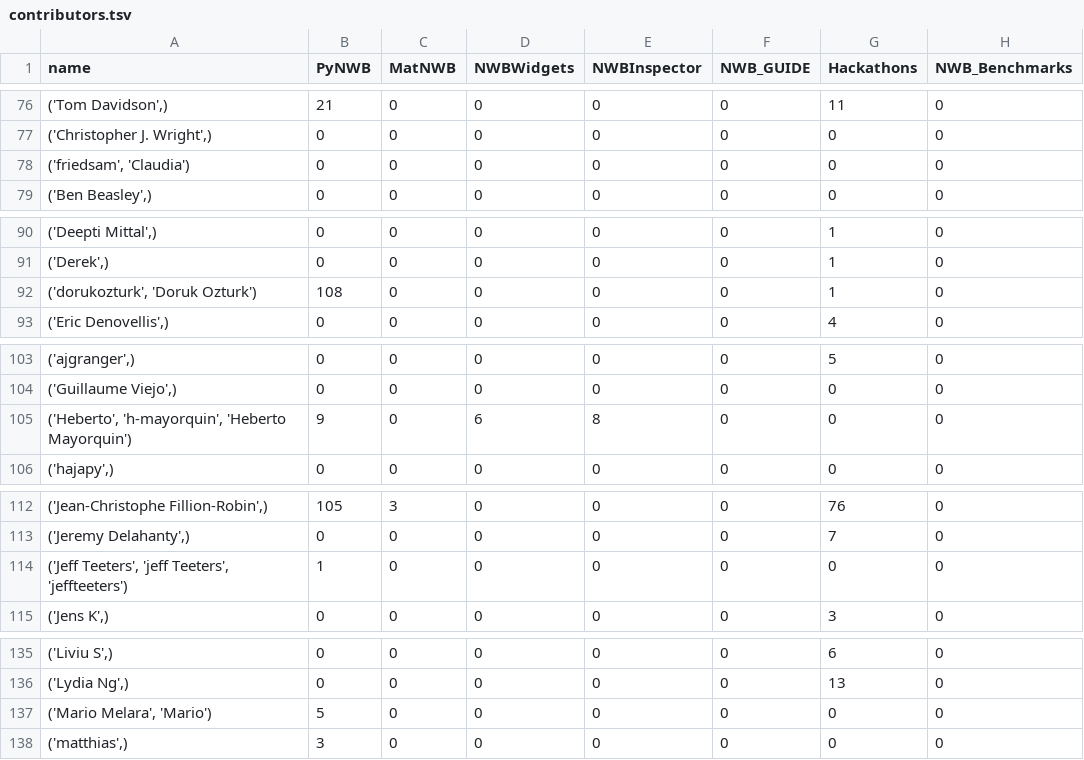
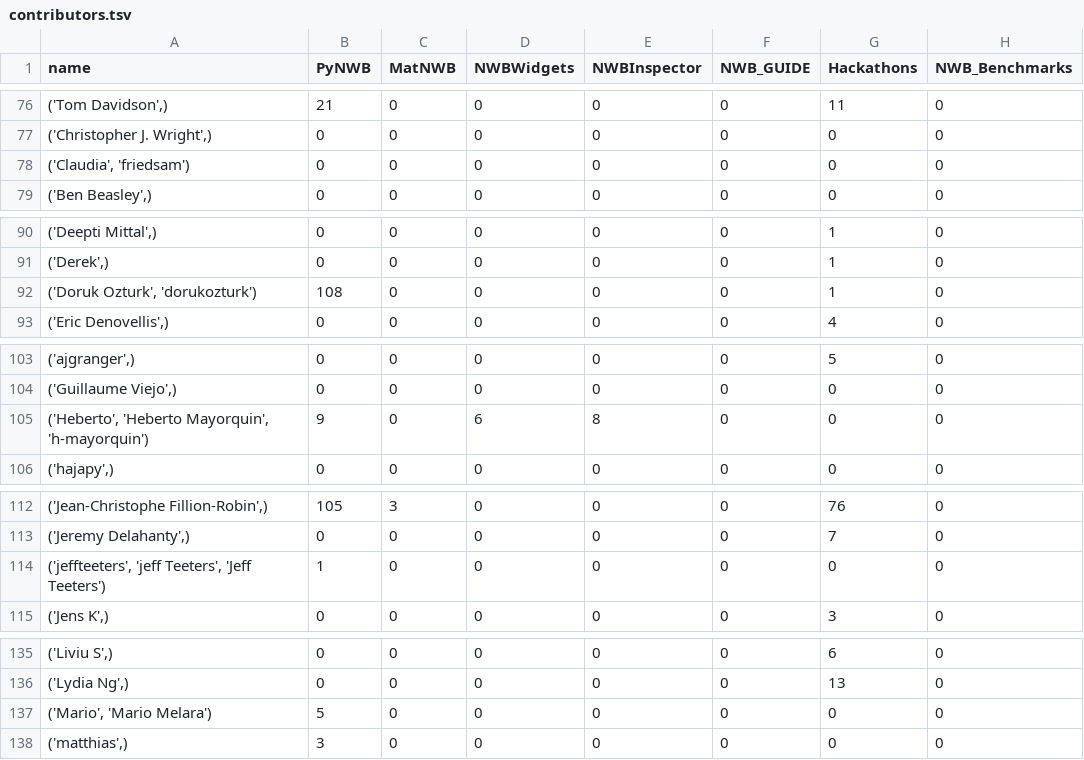
Before and after one commit to NeurodataWithoutBorders/nwb-project-analytics, a TSV file: data/contributors.tsv, drawn as a sheet; only a part is shown, gaps mark what is left out; the diff covers the shown part only; the diff names each change by its address in the sheet, - before the commit and + after, or states it on an @@ line.

```diff
--- a/data/contributors.tsv
+++ b/data/contributors.tsv
-A78 (name): ('friedsam', 'Claudia')
+A78 (name): ('Claudia', 'friedsam')
-A92 (name): ('dorukozturk', 'Doruk Ozturk')
+A92 (name): ('Doruk Ozturk', 'dorukozturk')
-A105 (name): ('Heberto', 'h-mayorquin', 'Heberto Mayorquin')
+A105 (name): ('Heberto', 'Heberto Mayorquin', 'h-mayorquin')
-A114 (name): ('Jeff Teeters', 'jeff Teeters', 'jeffteeters')
+A114 (name): ('jeffteeters', 'jeff Teeters', 'Jeff Teeters')
-A137 (name): ('Mario Melara', 'Mario')
+A137 (name): ('Mario', 'Mario Melara')
```
Also changed, not shown: 18 edited cells elsewhere in this file, 2 other files.
